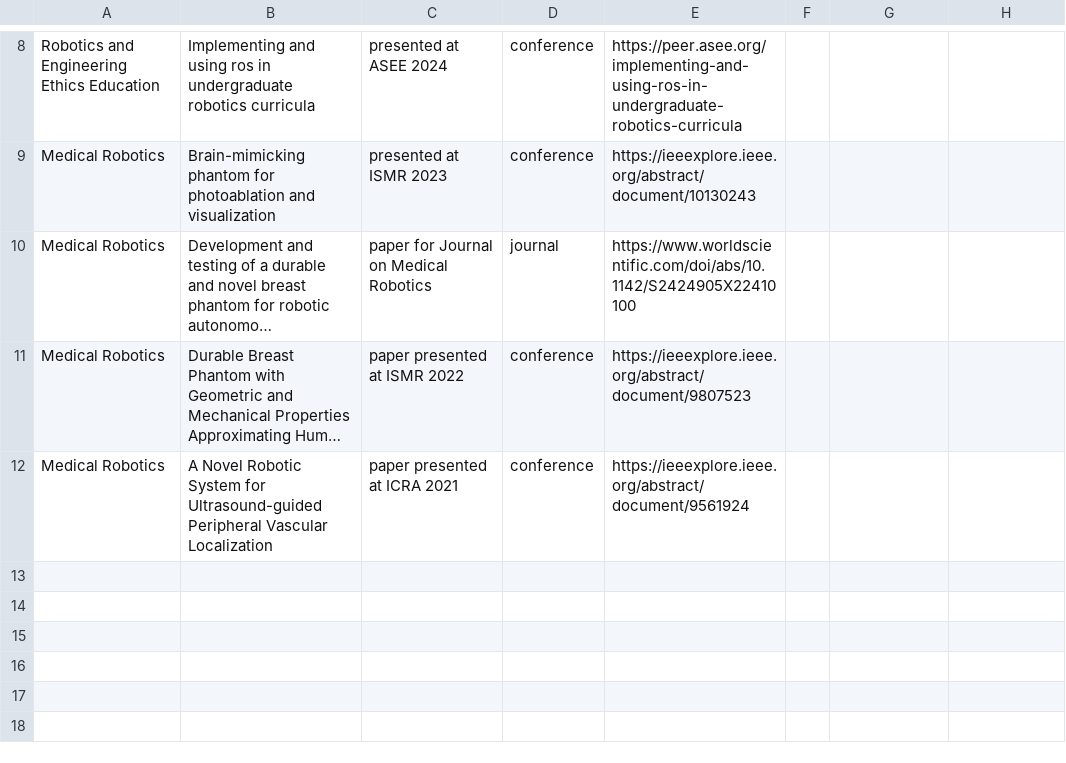
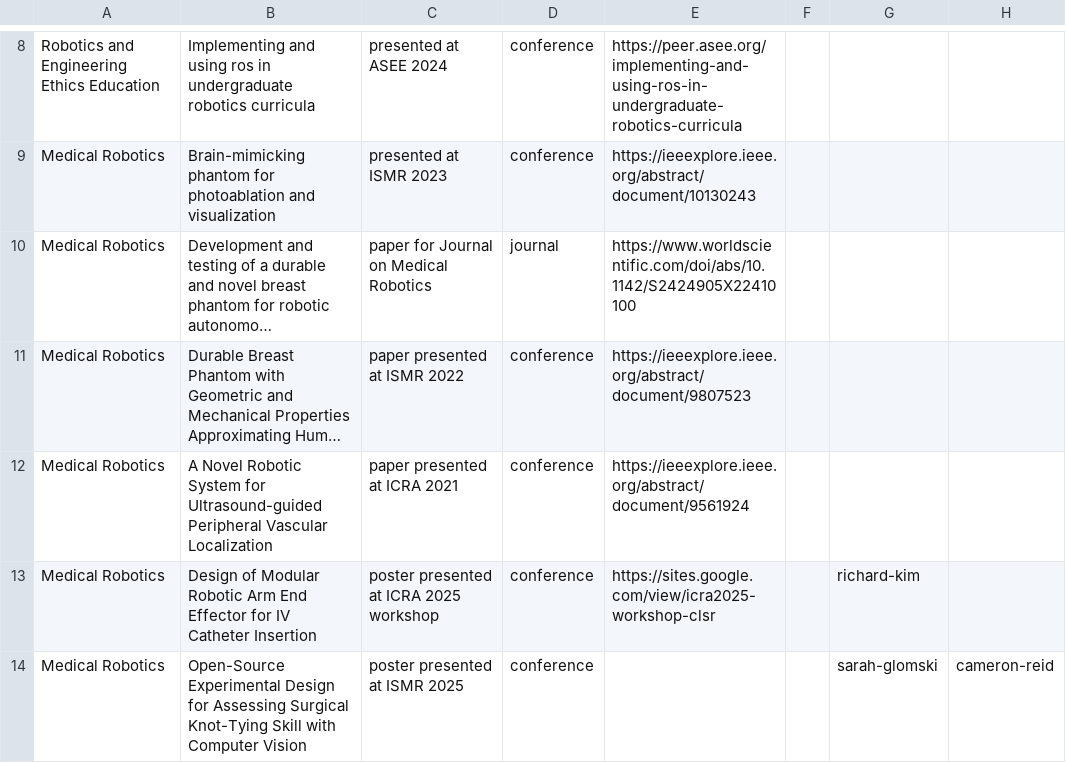
Before and after one commit to seamuslowry/siobhan-oca, a CSV file: public/research/papers.csv, drawn as a sheet; only a part is shown, gaps mark what is left out; long unchanged cells end in …; the diff names each change by its address in the sheet, - before the commit and + after, or states it on an @@ line.

Commit message:
Little edit (#133)
* adding new members

* fix csv file

* fix

* fix

* "members update 2"

* new team members

* add more members

* fix research to add topics and papers

* comitmesg

* evan changes

* msc add

* itty bitty edit

---------

Co-authored-by: Siobhan Rigby <siobhanrigby@MacBook-Air-111.local>

```diff
--- a/public/research/papers.csv
+++ b/public/research/papers.csv
+row 13: Medical Robotics | Design of Modular Robotic Arm End Effector for IV Catheter Insertion | poster presented at ICRA 2025 workshop | conference | https://sites.google.com/view/icra2025-workshop-clsr |  | richard-kim
+row 14: Medical Robotics | Open-Source Experimental Design for Assessing Surgical Knot-Tying Skill with Computer Vision | poster presented at ISMR 2025 | conference |  |  | sarah-glomski | cameron-reid
```
